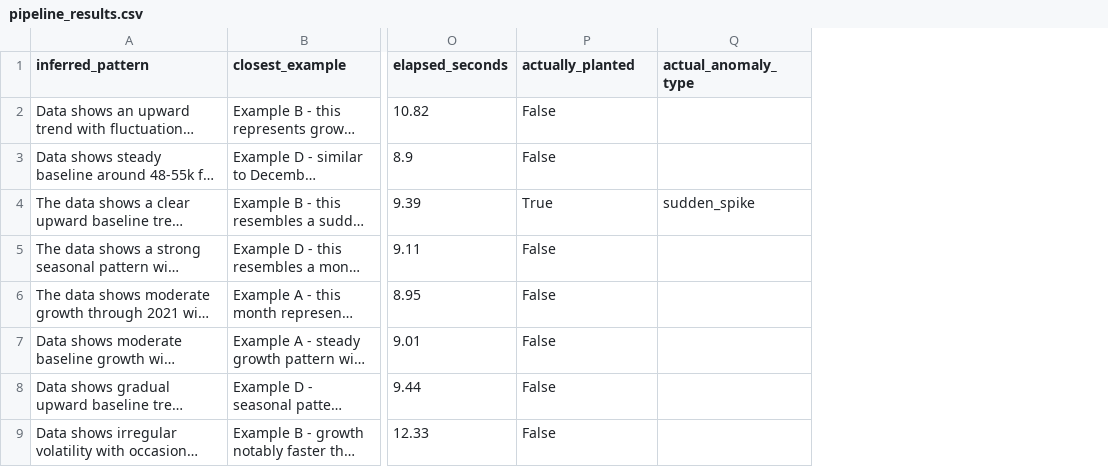
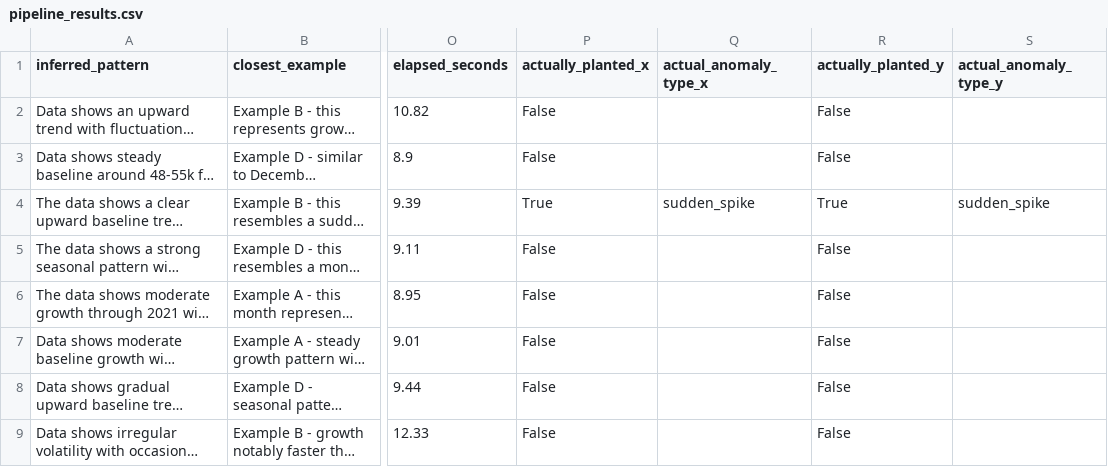
Before and after one commit to rpericharla1-cell/llm-data-quality-monitor, a CSV file: pipeline_results.csv, drawn as a sheet; only a part is shown, gaps mark what is left out; long unchanged cells end in …; the diff names each change by its address in the sheet, - before the commit and + after, or states it on an @@ line.

Commit message:
Add pipeline_results.csv — LLM data quality project

```diff
--- a/pipeline_results.csv
+++ b/pipeline_results.csv
+column R (actually_planted_y), rows 2-9: False | False | True | False | False | False | False | False
+column S (actual_anomaly_type_y), row 4: sudden_spike
-P1: actually_planted
+P1: actually_planted_x
-Q1: actual_anomaly_type
+Q1: actual_anomaly_type_x
```
